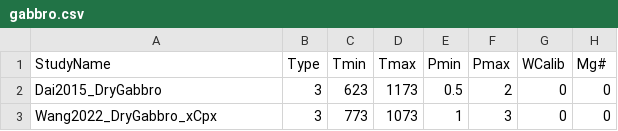
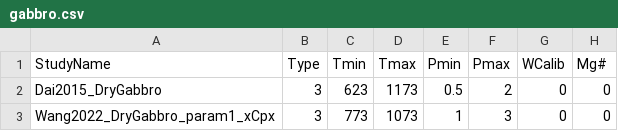
Before and after one commit to sinanozaydin/pide, a CSV file: pide/pide_src/cond_models/rocks/gabbro.csv, drawn as a sheet; only a part is shown; the diff names each change by its address in the sheet, - before the commit and + after, or states it on an @@ line.

```diff
--- a/pide/pide_src/cond_models/rocks/gabbro.csv
+++ b/pide/pide_src/cond_models/rocks/gabbro.csv
-A3 (StudyName): Wang2022_DryGabbro_xCpx
+A3 (StudyName): Wang2022_DryGabbro_param1_xCpx
```
Also changed, not shown: pide/pide_src/cond_models/rocks/sandstone.csv, 4 other files.
